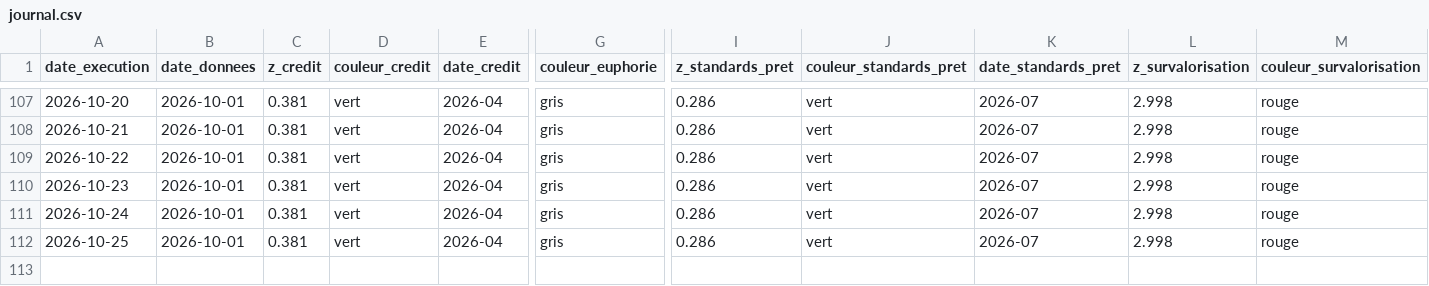
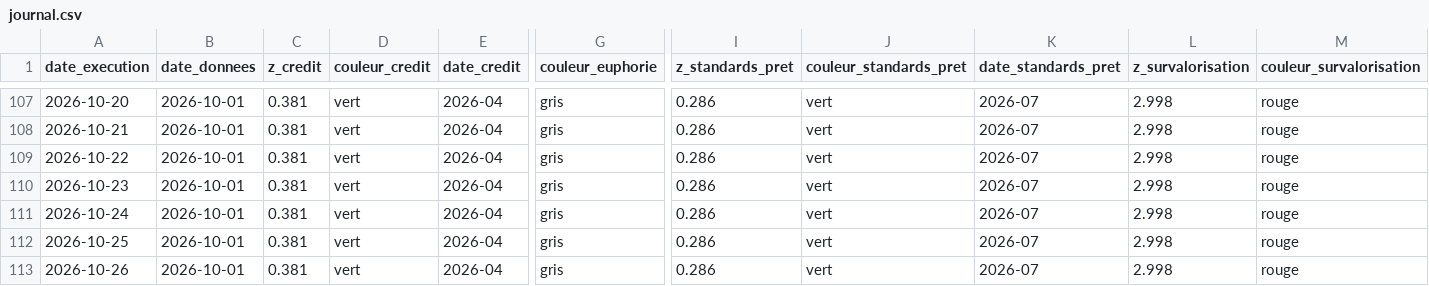
Before and after one commit to Akiravince/vigilance-pre-krach, a CSV file: output/journal.csv, drawn as a sheet; only a part is shown, gaps mark what is left out; rows hold the shown columns only; the diff names each change by its address in the sheet, - before the commit and + after, or states it on an @@ line.

```diff
--- a/output/journal.csv
+++ b/output/journal.csv
+row 113: 2026-10-26 | 2026-10-01 | 0.381 | vert | 2026-04 | gris | 0.286 | vert | 2026-07 | 2.998 | rouge
```
Also changed, not shown: data/history/composite.csv, data/history/panel_z.csv, 4 other files.
